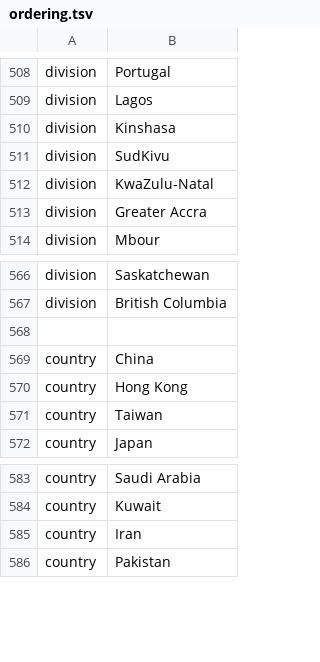
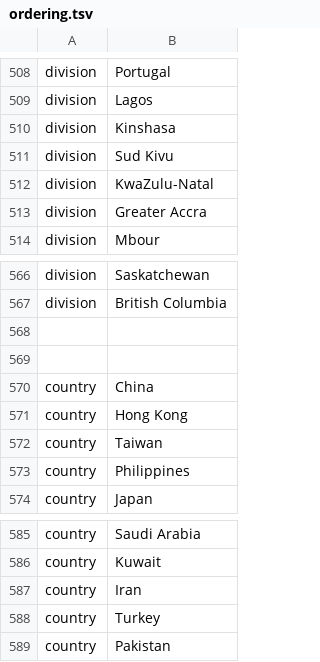
Before and after one commit to nextstrain/ncov, a TSV file: config/ordering.tsv, drawn as a sheet; only a part is shown, gaps mark what is left out.

```diff
--- a/config/ordering.tsv
+++ b/config/ordering.tsv
@@ -510,3 +510,3 @@ division	Lagos
 division	Kinshasa
-division	SudKivu
+division	Sud Kivu
 division	KwaZulu-Natal
@@ -568,2 +568,3 @@ division	British Columbia
 
+
 country	China
@@ -571,2 +572,3 @@ country	Hong Kong
 country	Taiwan
+country	Philippines
 country	Japan
@@ -585,2 +587,3 @@ country	Kuwait
 country	Iran
+country	Turkey
 country	Pakistan
```
Also changed, not shown: config/lat_longs.tsv, 1 other file.
